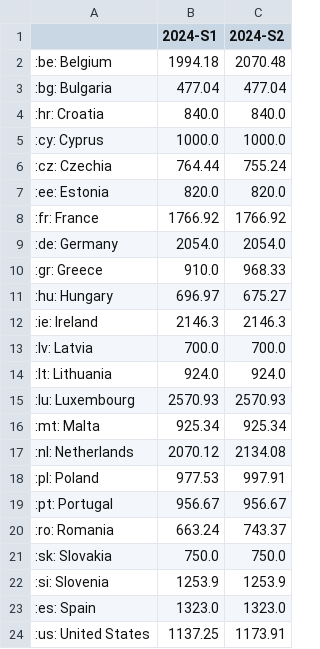
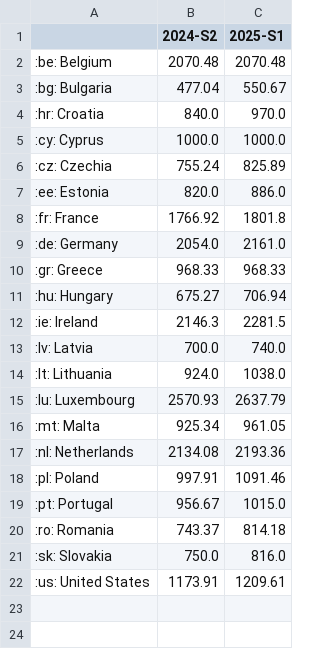
Before and after one commit to Qery-Data/Minimum-Wage-Europe, a CSV file: data/Eurostat_Minimum_Wage_EU_EUR.csv, drawn as a sheet; removed rows and columns are numbered as before the commit, all else as after; the diff names each change by its address in the sheet, - before the commit and + after, or states it on an @@ line.

```diff
--- a/data/Eurostat_Minimum_Wage_EU_EUR.csv
+++ b/data/Eurostat_Minimum_Wage_EU_EUR.csv
-column B (2024-S1), rows 2-21: 1994.18 | 477.04 | 840.0 | 1000.0 | 764.44 | 820.0 | 1766.92 | 2054.0 | 910.0 | 696.97 | 2146.3 | 700.0 | 924.0 | 2570.93 | 925.34 | 2070.12 | 977.53 | 956.67 | 663.24 | 750.0; row 24: 1137.25
+column C (2025-S1), rows 2-22: 2070.48 | 550.67 | 970.0 | 1000.0 | 825.89 | 886.0 | 1801.8 | 2161.0 | 968.33 | 706.94 | 2281.5 | 740.0 | 1038.0 | 2637.79 | 961.05 | 2193.36 | 1091.46 | 1015.0 | 814.18 | 816.0 | 1209.61
-row 22: :si: Slovenia | 1253.9 | 1253.9
-row 23: :es: Spain | 1323.0 | 1323.0
```
Also changed, not shown: data/Eurostat_Minimum_Wage_EU_PPS.csv.
